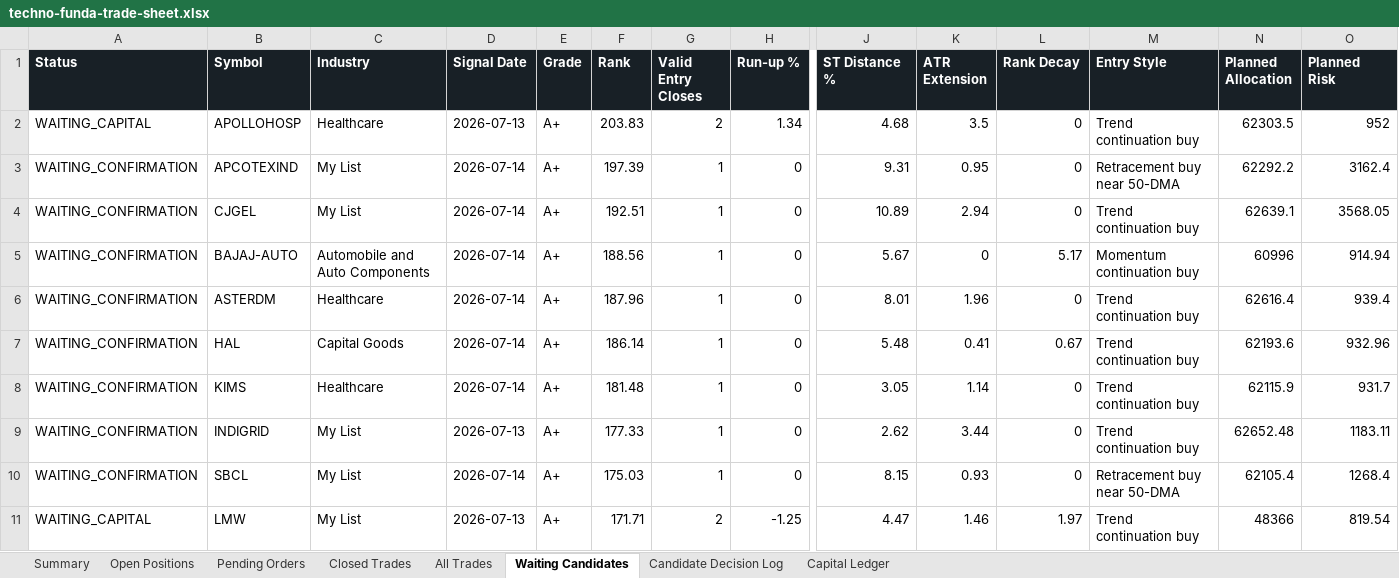
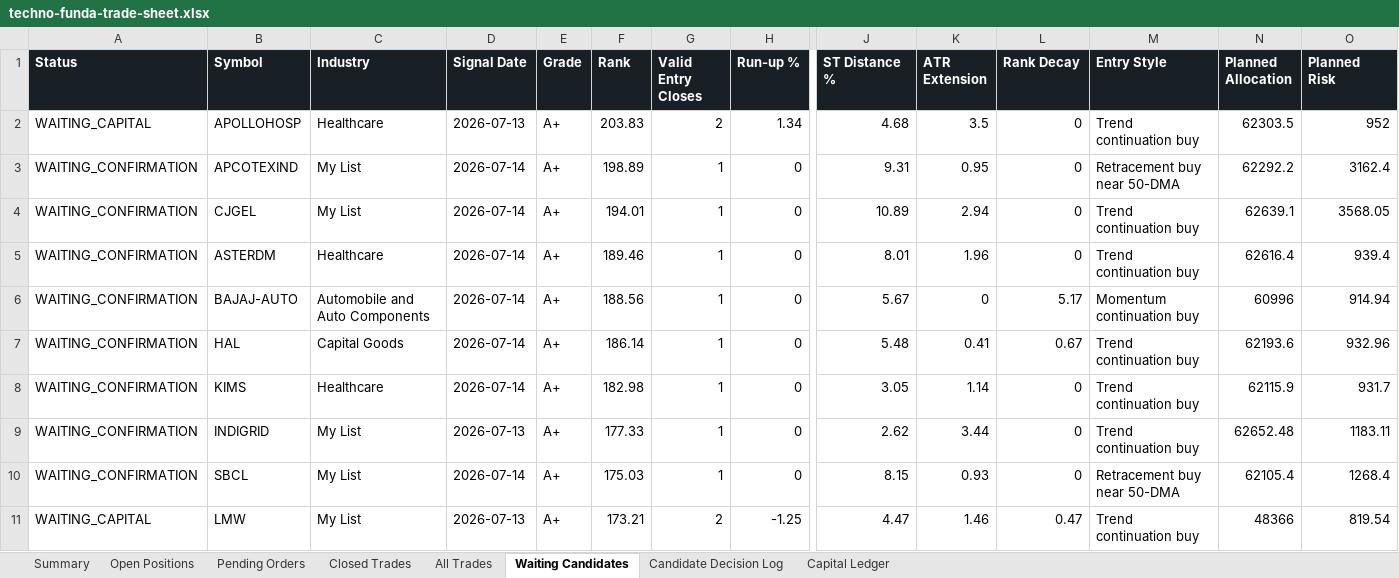
Before and after one commit to smit5927/techno-funda-screener, an Excel workbook: data/techno-funda-trade-sheet.xlsx, sheet Waiting Candidates, drawn as a sheet; only a part is shown, gaps mark what is left out; values as stored, in another font and other column widths than the file's, no borders; removed rows and columns are numbered as before the commit, all else as after; rows hold the shown columns only; the diff names each change by its address in the sheet, - before the commit and + after, or states it on an @@ line.

```diff
--- a/data/techno-funda-trade-sheet.xlsx (sheet Waiting Candidates)
+++ b/data/techno-funda-trade-sheet.xlsx (sheet Waiting Candidates)
-F3 (Rank): 197.39
+F3 (Rank): 198.89
-F4 (Rank): 192.51
+F4 (Rank): 194.01
+row 5: WAITING_CONFIRMATION | ASTERDM | Healthcare | 2026-07-14 | A+ | 189.46 | 1 | 0 | 8.01 | 1.96 | 0 | Trend continuation buy | 62616.4 | 939.4
-row 6: WAITING_CONFIRMATION | ASTERDM | Healthcare | 2026-07-14 | A+ | 187.96 | 1 | 0 | 8.01 | 1.96 | 0 | Trend continuation buy | 62616.4 | 939.4
-F8 (Rank): 181.48
+F8 (Rank): 182.98
-F11 (Rank): 171.71
+F11 (Rank): 173.21
-L11 (Rank Decay): 1.97
+L11 (Rank Decay): 0.47
```
Also changed, not shown: sheet Candidate Decision Log, sheet Summary, sheet Open Positions, sheet All Trades, 3 other files.
